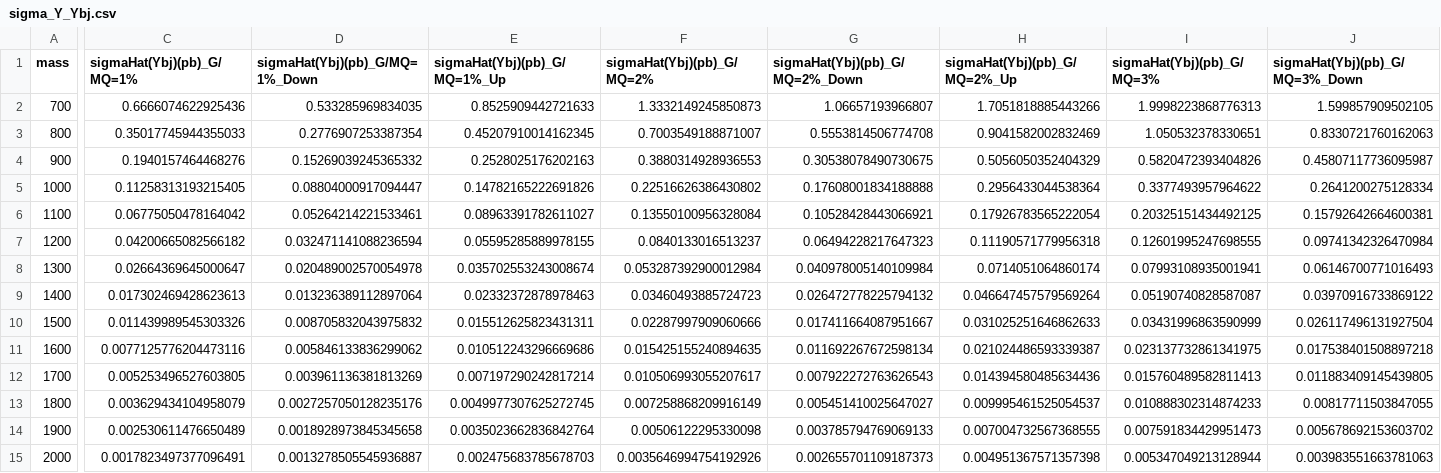
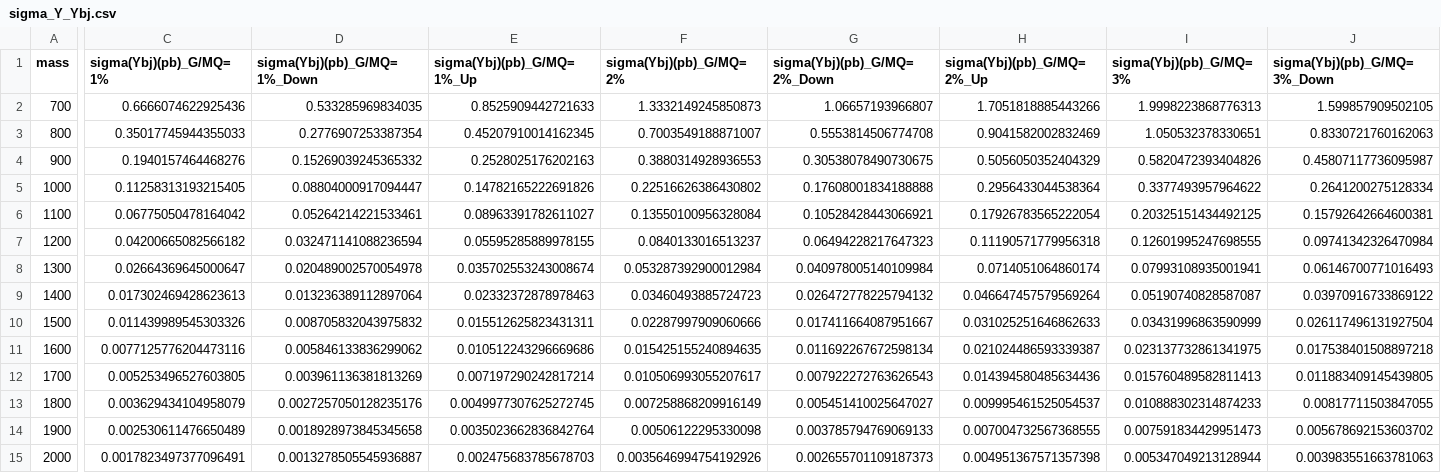
Before and after one commit to CrossSectionsLHC/TopPartners_SingleProduction, a CSV file: interpreted_tables/sigma_Y_Ybj.csv, drawn as a sheet; only a part is shown, gaps mark what is left out; the diff covers the shown part only; the diff names each change by its address in the sheet, - before the commit and + after, or states it on an @@ line.

Commit message:
Update header

```diff
--- a/interpreted_tables/sigma_Y_Ybj.csv
+++ b/interpreted_tables/sigma_Y_Ybj.csv
-C1: sigmaHat(Ybj)(pb)_G/MQ=1%
+C1: sigma(Ybj)(pb)_G/MQ=1%
-D1: sigmaHat(Ybj)(pb)_G/MQ=1%_Down
+D1: sigma(Ybj)(pb)_G/MQ=1%_Down
-E1: sigmaHat(Ybj)(pb)_G/MQ=1%_Up
+E1: sigma(Ybj)(pb)_G/MQ=1%_Up
-F1: sigmaHat(Ybj)(pb)_G/MQ=2%
+F1: sigma(Ybj)(pb)_G/MQ=2%
-G1: sigmaHat(Ybj)(pb)_G/MQ=2%_Down
+G1: sigma(Ybj)(pb)_G/MQ=2%_Down
-H1: sigmaHat(Ybj)(pb)_G/MQ=2%_Up
+H1: sigma(Ybj)(pb)_G/MQ=2%_Up
-I1: sigmaHat(Ybj)(pb)_G/MQ=3%
+I1: sigma(Ybj)(pb)_G/MQ=3%
-J1: sigmaHat(Ybj)(pb)_G/MQ=3%_Down
+J1: sigma(Ybj)(pb)_G/MQ=3%_Down
```
Also changed, not shown: 1 edited cell elsewhere in this file.
